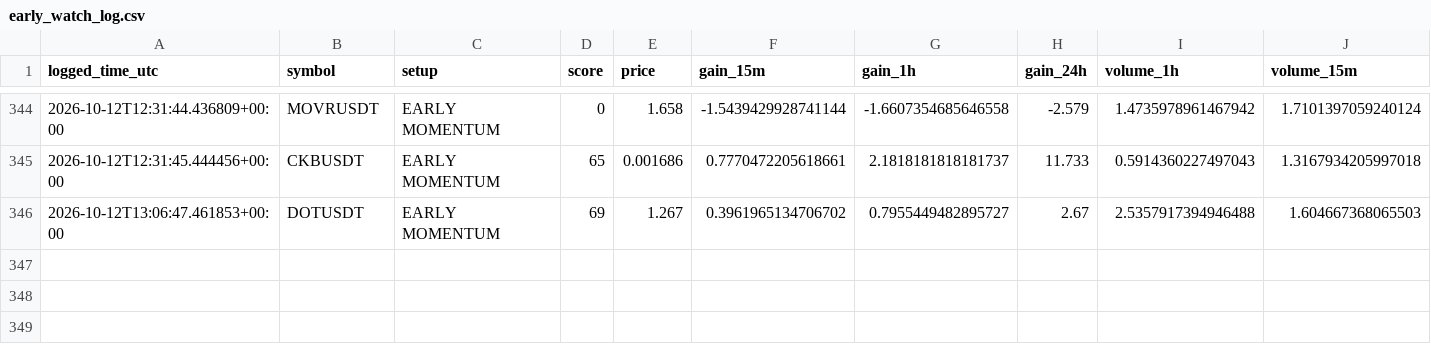
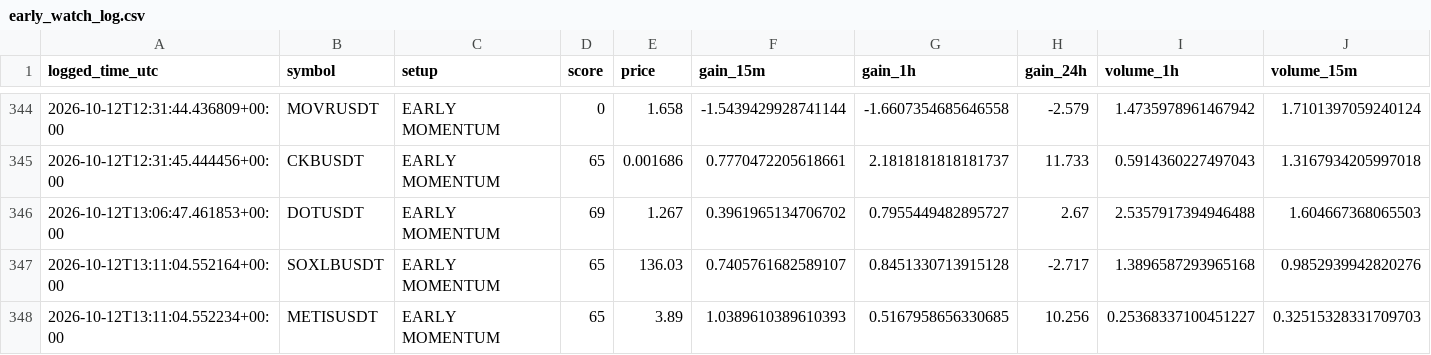
Before and after one commit to islam1977/v3, a CSV file: early_watch_log.csv, drawn as a sheet; only a part is shown, gaps mark what is left out; rows hold the shown columns only; the diff names each change by its address in the sheet, - before the commit and + after, or states it on an @@ line.

```diff
--- a/early_watch_log.csv
+++ b/early_watch_log.csv
+row 347: 2026-10-12T13:11:04.552164+00:00 | SOXLBUSDT | EARLY MOMENTUM | 65 | 136.03 | 0.7405761682589107 | 0.8451330713915128 | -2.717 | 1.3896587293965168 | 0.9852939942820276
+row 348: 2026-10-12T13:11:04.552234+00:00 | METISUSDT | EARLY MOMENTUM | 65 | 3.89 | 1.0389610389610393 | 0.5167958656330685 | 10.256 | 0.25368337100451227 | 0.32515328331709703
```
Also changed, not shown: 2 other files.
